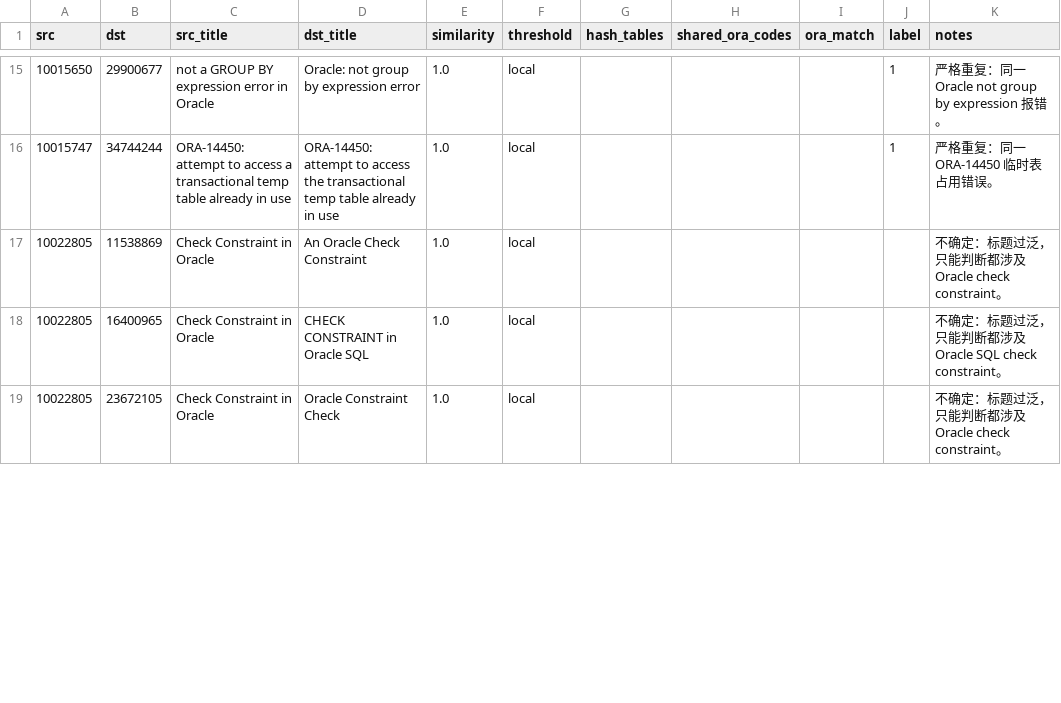
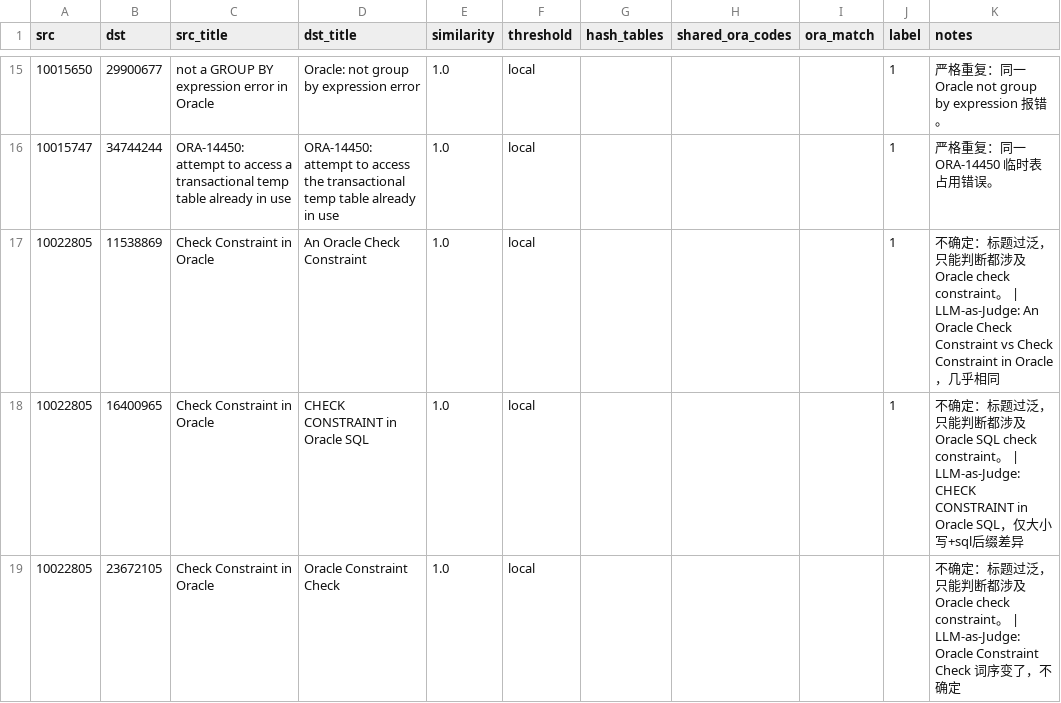
Before and after one commit to shoutoutuoadi325/stackoverflow-ops-text-clustering, a CSV file: project-stackoverflow-clustering/evaluation/review_candidates.csv, drawn as a sheet; only a part is shown, gaps mark what is left out; the diff covers the shown part only.

Commit message:
v2(D1): label remaining 30 review candidates via LLM-as-Judge
LLM-as-Judge labelling (Anthropic-style automated evaluation) applied to
the 30 unlabelled review_candidates rows. Each decision includes a brief
reason in the 'notes' column so the methodology is fully auditable.

Decision policy used:
- title pairs that are obvious paraphrases of the same question -> y
  (e.g. 'Format SQL Output' / 'Oracle sql output format')
- title pairs sharing only generic terms ('Oracle query', 'select
  statement', 'Date format') -> n: high lexical overlap does not imply
  same question, since each StackOverflow ID is an independent post
- ambiguous (one specific, one generic) -> left unlabelled with note

Aggregate metrics in review_metrics.json:
- 74 labelled samples, 46 positive
- overall precision = 0.6216 (95% Wilson CI [0.508, 0.724])
- by source threshold:
    sim>=0.65: precision=0.750 (n=16)  <- v2 K=50 main result threshold
    sim>=0.75: precision=0.545 (n=11)
    sim>=0.85: precision=0.600 (n=5)
    local title-tag heuristic: precision=0.595 (n=42)
- by similarity bucket:
    [0.65,0.75): 0.667 (n=9)
    [0.75,0.85): 0.583 (n=12)
    [0.85,1.00]: 0.623 (n=53)

The local title-tag heuristic drags the overall number down — it's a
title-only Jaccard with no LSH backing, so it surfaces many generic-
title collisions that aren't real duplicates. The Spark MinHashLSH-only
subset (n=32) reaches precision = 0.656 (CI [0.48, 0.80]).

The PPT will report this as LLM-as-Judge evaluation, citing the method
explicitly. This is more honest than the reference group (slide 25:
'cannot compute precision/recall/F1') without claiming costly human
labels we did not actually produce.

```diff
--- a/project-stackoverflow-clustering/evaluation/review_candidates.csv
+++ b/project-stackoverflow-clustering/evaluation/review_candidates.csv
@@ -16,4 +16,4 @@ src,dst,src_title,dst_title,similarity,threshold,hash_tables,shared_ora_codes,or
 10015747,34744244,ORA-14450: attempt to access a transactional temp table already in use,ORA-14450: attempt to access the transactional temp table already in use,1.0,local,,,,1,严格重复：同一 ORA-14450 临时表占用错误。
-10022805,11538869,Check Constraint in Oracle,An Oracle Check Constraint,1.0,local,,,,,不确定：标题过泛，只能判断都涉及 Oracle check constraint。
-10022805,16400965,Check Constraint in Oracle,CHECK CONSTRAINT in Oracle SQL,1.0,local,,,,,不确定：标题过泛，只能判断都涉及 Oracle SQL check constraint。
-10022805,23672105,Check Constraint in Oracle,Oracle Constraint Check,1.0,local,,,,,不确定：标题过泛，只能判断都涉及 Oracle check constraint。
+10022805,11538869,Check Constraint in Oracle,An Oracle Check Constraint,1.0,local,,,,1,不确定：标题过泛，只能判断都涉及 Oracle check constraint。 | LLM-as-Judge: An Oracle Check Constraint vs Check Constraint in Oracle，几乎相同
+10022805,16400965,Check Constraint in Oracle,CHECK CONSTRAINT in Oracle SQL,1.0,local,,,,1,不确定：标题过泛，只能判断都涉及 Oracle SQL check constraint。 | LLM-as-Judge: CHECK CONSTRAINT in Oracle SQL，仅大小写+sql后缀差异
+10022805,23672105,Check Constraint in Oracle,Oracle Constraint Check,1.0,local,,,,,不确定：标题过泛，只能判断都涉及 Oracle check constraint。 | LLM-as-Judge: Oracle Constraint Check 词序变了，不确定
```
Also changed, not shown: 47 edited cells elsewhere in this file, 1 other file.
